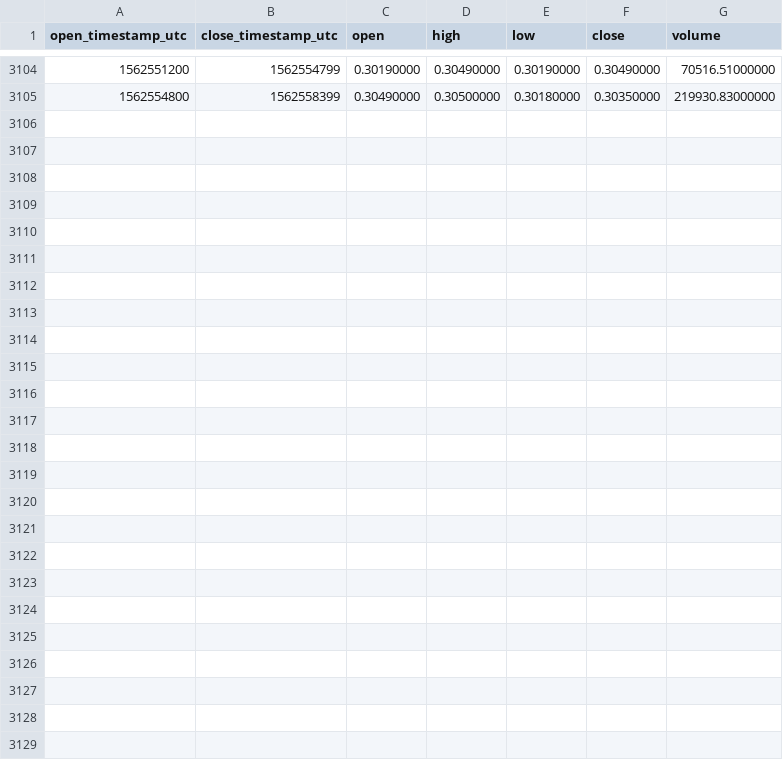
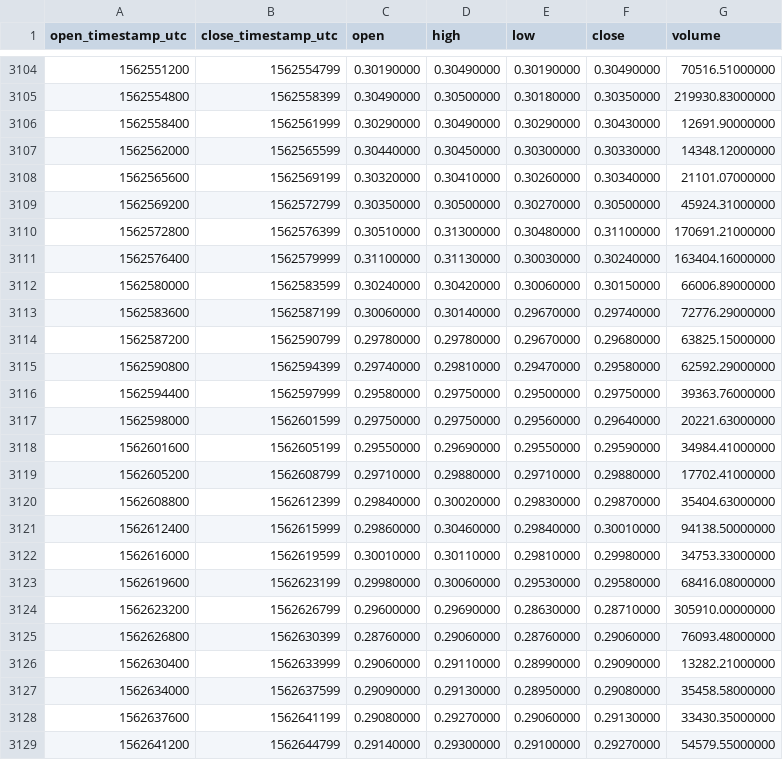
Before and after one commit to cryptobigbro/binance-ZRXUSDT, a CSV file: binance-ZRXUSDT-1h.csv, drawn as a sheet; only a part is shown, gaps mark what is left out.

Commit message:
Update OHLCV data.

```diff
--- a/binance-ZRXUSDT-1h.csv
+++ b/binance-ZRXUSDT-1h.csv
@@ -3105 +3105,25 @@ open_timestamp_utc,close_timestamp_utc,open,high,low,close,volume
 1562554800,1562558399,0.30490000,0.30500000,0.30180000,0.30350000,219930.83000000
+1562558400,1562561999,0.30290000,0.30490000,0.30290000,0.30430000,12691.90000000
+1562562000,1562565599,0.30440000,0.30450000,0.30300000,0.30330000,14348.12000000
+1562565600,1562569199,0.30320000,0.30410000,0.30260000,0.30340000,21101.07000000
+1562569200,1562572799,0.30350000,0.30500000,0.30270000,0.30500000,45924.31000000
+1562572800,1562576399,0.30510000,0.31300000,0.30480000,0.31100000,170691.21000000
+1562576400,1562579999,0.31100000,0.31130000,0.30030000,0.30240000,163404.16000000
+1562580000,1562583599,0.30240000,0.30420000,0.30060000,0.30150000,66006.89000000
+1562583600,1562587199,0.30060000,0.30140000,0.29670000,0.29740000,72776.29000000
+1562587200,1562590799,0.29780000,0.29780000,0.29670000,0.29680000,63825.15000000
+1562590800,1562594399,0.29740000,0.29810000,0.29470000,0.29580000,62592.29000000
+1562594400,1562597999,0.29580000,0.29750000,0.29500000,0.29750000,39363.76000000
+1562598000,1562601599,0.29750000,0.29750000,0.29560000,0.29640000,20221.63000000
+1562601600,1562605199,0.29550000,0.29690000,0.29550000,0.29590000,34984.41000000
+1562605200,1562608799,0.29710000,0.29880000,0.29710000,0.29880000,17702.41000000
+1562608800,1562612399,0.29840000,0.30020000,0.29830000,0.29870000,35404.63000000
+1562612400,1562615999,0.29860000,0.30460000,0.29840000,0.30010000,94138.50000000
+1562616000,1562619599,0.30010000,0.30110000,0.29810000,0.29980000,34753.33000000
+1562619600,1562623199,0.29980000,0.30060000,0.29530000,0.29580000,68416.08000000
+1562623200,1562626799,0.29600000,0.29690000,0.28630000,0.28710000,305910.00000000
+1562626800,1562630399,0.28760000,0.29060000,0.28760000,0.29060000,76093.48000000
+1562630400,1562633999,0.29060000,0.29110000,0.28990000,0.29090000,13282.21000000
+1562634000,1562637599,0.29090000,0.29130000,0.28950000,0.29080000,35458.58000000
+1562637600,1562641199,0.29080000,0.29270000,0.29060000,0.29130000,33430.35000000
+1562641200,1562644799,0.29140000,0.29300000,0.29100000,0.29270000,54579.55000000
```
Also changed, not shown: binance-ZRXUSDT-1d.csv.
